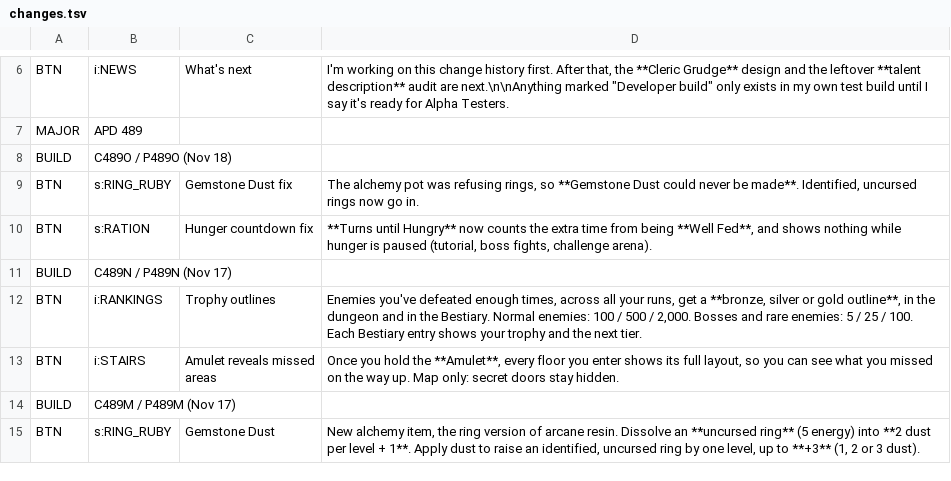
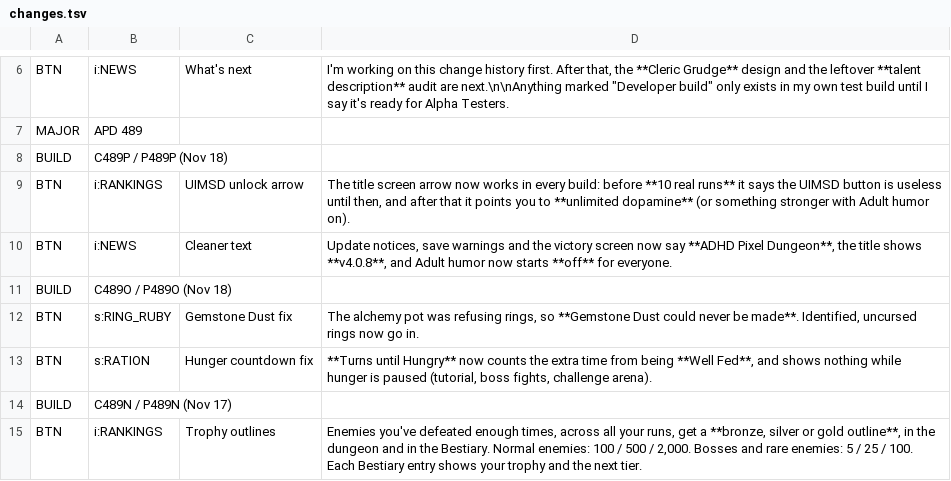
Before and after one commit to APD-Development/ShieldingShouldHaveWorked, a TSV file: core/src/main/assets/apd/changes.tsv, drawn as a sheet; only a part is shown, gaps mark what is left out; the shorter side is filled out with more unchanged rows.

```diff
--- a/core/src/main/assets/apd/changes.tsv
+++ b/core/src/main/assets/apd/changes.tsv
@@ -7,2 +7,5 @@ BTN	i:NEWS	What's next	I'm working on this change history first. After that, the
 MAJOR	APD 489
+BUILD	C489P / P489P (Nov 18)
+BTN	i:RANKINGS	UIMSD unlock arrow	The title screen arrow now works in every build: before **10 real runs** it says the UIMSD button is useless until then, and after that it points you to **unlimited dopamine** (or something stronger with Adult humor on).
+BTN	i:NEWS	Cleaner text	Update notices, save warnings and the victory screen now say **ADHD Pixel Dungeon**, the title shows **v4.0.8**, and Adult humor now starts **off** for everyone.
 BUILD	C489O / P489O (Nov 18)
```
Also changed, not shown: 1 other file.
